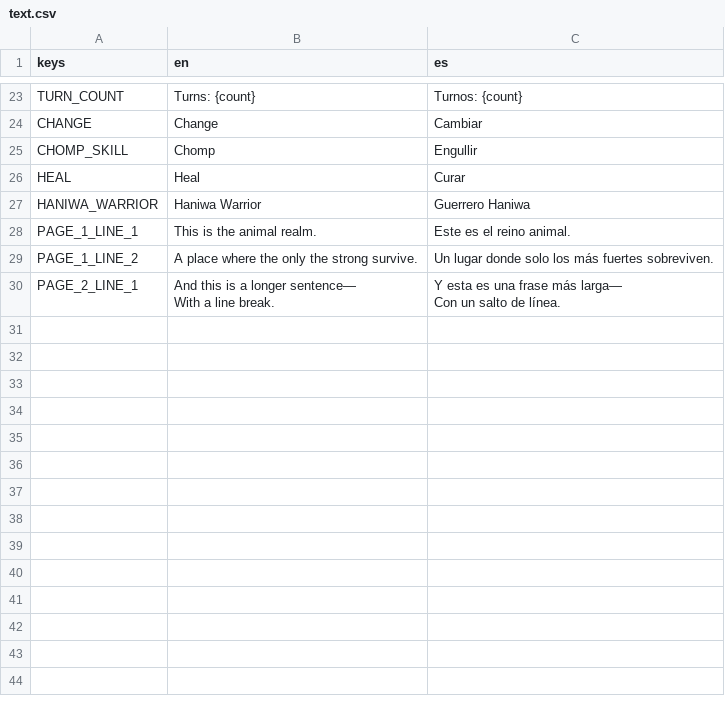
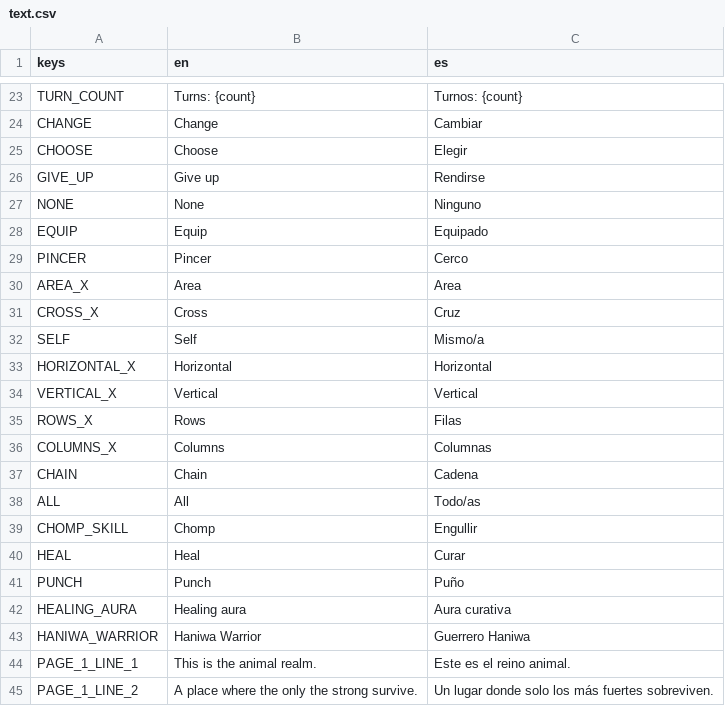
Before and after one commit to ax9880/genso-battle, a CSV file: text/text.csv, drawn as a sheet; only a part is shown, gaps mark what is left out; the shorter side is filled out with more unchanged rows.

Commit message:
Skill label now prints skill name with area of effect and its size. Added more translations

```diff
--- a/text/text.csv
+++ b/text/text.csv
@@ -24,4 +24,20 @@ TURN_COUNT,Turns: {count}, Turnos: {count}
 CHANGE,Change,Cambiar
+CHOOSE,Choose,Elegir
+GIVE_UP,Give up,Rendirse
+NONE,None,Ninguno
+EQUIP,Equip,Equipado
+PINCER,Pincer,Cerco
+AREA_X,Area,Area
+CROSS_X,Cross,Cruz
+SELF,Self,Mismo/a
+HORIZONTAL_X,Horizontal,Horizontal
+VERTICAL_X,Vertical,Vertical
+ROWS_X,Rows,Filas
+COLUMNS_X,Columns,Columnas
+CHAIN,Chain,Cadena
+ALL,All,Todo/as
 CHOMP_SKILL,Chomp,Engullir
 HEAL,Heal,Curar
+PUNCH,Punch,Puño
+HEALING_AURA,Healing aura,Aura curativa
 HANIWA_WARRIOR,Haniwa Warrior,Guerrero Haniwa
```
Also changed, not shown: 1 other file.
